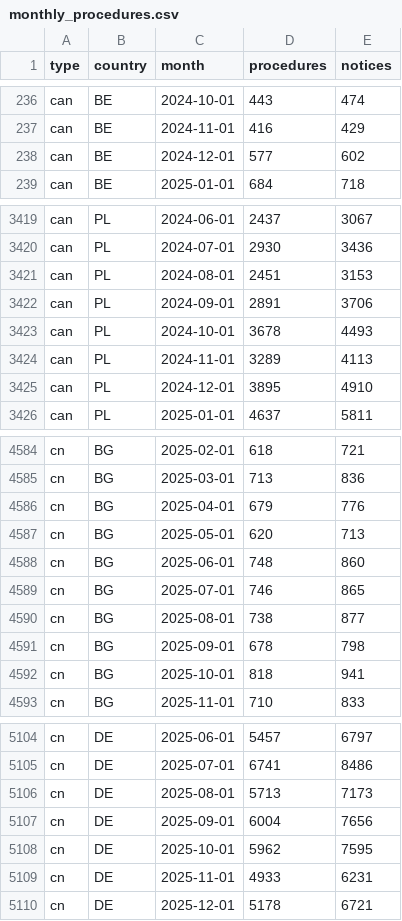
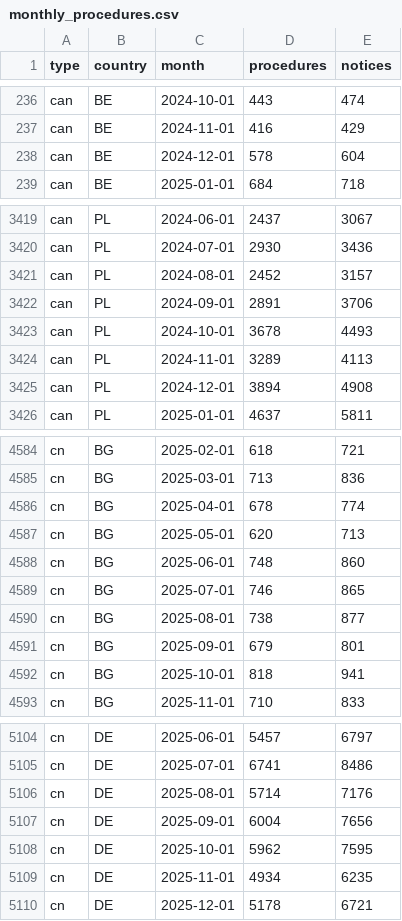
Before and after one commit to dorviya/ted-ods, a CSV file: outputs/quality/monthly_procedures.csv, drawn as a sheet; only a part is shown, gaps mark what is left out; the diff covers the shown part only.

Commit message:
Step 13 complete: winners and competition fields, value outliers, publication and call-to-award lags

```diff
--- a/outputs/quality/monthly_procedures.csv
+++ b/outputs/quality/monthly_procedures.csv
@@ -237,3 +237,3 @@ can,BE,2024-10-01,443,474
 can,BE,2024-11-01,416,429
-can,BE,2024-12-01,577,602
+can,BE,2024-12-01,578,604
 can,BE,2025-01-01,684,718
@@ -3420,3 +3420,3 @@ can,PL,2024-06-01,2437,3067
 can,PL,2024-07-01,2930,3436
-can,PL,2024-08-01,2451,3153
+can,PL,2024-08-01,2452,3157
 can,PL,2024-09-01,2891,3706
@@ -3424,3 +3424,3 @@ can,PL,2024-10-01,3678,4493
 can,PL,2024-11-01,3289,4113
-can,PL,2024-12-01,3895,4910
+can,PL,2024-12-01,3894,4908
 can,PL,2025-01-01,4637,5811
@@ -4585,3 +4585,3 @@ cn,BG,2025-02-01,618,721
 cn,BG,2025-03-01,713,836
-cn,BG,2025-04-01,679,776
+cn,BG,2025-04-01,678,774
 cn,BG,2025-05-01,620,713
@@ -4590,3 +4590,3 @@ cn,BG,2025-07-01,746,865
 cn,BG,2025-08-01,738,877
-cn,BG,2025-09-01,678,798
+cn,BG,2025-09-01,679,801
 cn,BG,2025-10-01,818,941
@@ -5105,6 +5105,6 @@ cn,DE,2025-06-01,5457,6797
 cn,DE,2025-07-01,6741,8486
-cn,DE,2025-08-01,5713,7173
+cn,DE,2025-08-01,5714,7176
 cn,DE,2025-09-01,6004,7656
 cn,DE,2025-10-01,5962,7595
-cn,DE,2025-11-01,4933,6231
+cn,DE,2025-11-01,4934,6235
 cn,DE,2025-12-01,5178,6721
```
Also changed, not shown: 22 edited cells elsewhere in this file, 6 other files.
